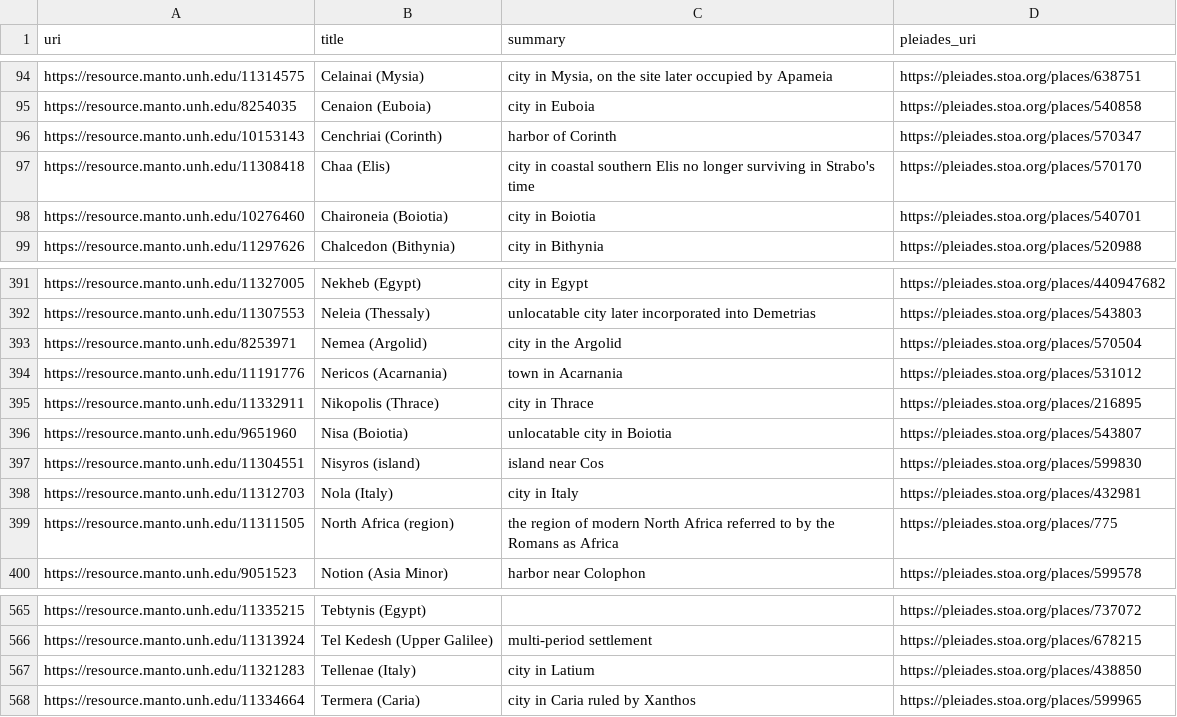
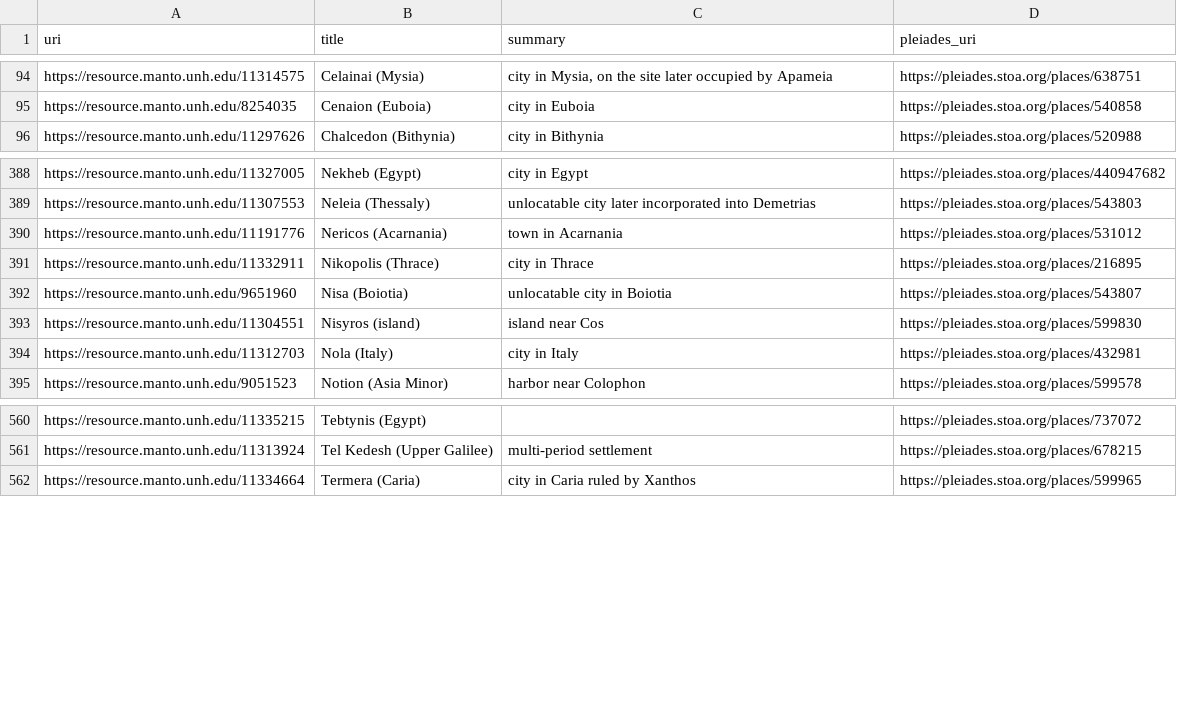
Before and after one commit to isawnyu/pleiades.datasets, a CSV file: data/sidebar/unreciprocated_mantoapi.csv, drawn as a sheet; only a part is shown, gaps mark what is left out; the diff names each change by its address in the sheet, - before the commit and + after, or states it on an @@ line.

```diff
--- a/data/sidebar/unreciprocated_mantoapi.csv
+++ b/data/sidebar/unreciprocated_mantoapi.csv
-row 96: https://resource.manto.unh.edu/10153143 | Cenchriai (Corinth) | harbor of Corinth | https://pleiades.stoa.org/places/570347
-row 97: https://resource.manto.unh.edu/11308418 | Chaa (Elis) | city in coastal southern Elis no longer surviving in Strabo's time | https://pleiades.stoa.org/places/570170
-row 98: https://resource.manto.unh.edu/10276460 | Chaironeia (Boiotia) | city in Boiotia | https://pleiades.stoa.org/places/540701
-row 393: https://resource.manto.unh.edu/8253971 | Nemea (Argolid) | city in the Argolid | https://pleiades.stoa.org/places/570504
-row 399: https://resource.manto.unh.edu/11311505 | North Africa (region) | the region of modern North Africa referred to by the Romans as Africa | https://pleiades.stoa.org/places/775
-row 567: https://resource.manto.unh.edu/11321283 | Tellenae (Italy) | city in Latium | https://pleiades.stoa.org/places/438850
```
Also changed, not shown: data/sidebar/unreciprocated_cflagoapi.csv, data/sidebar/unreciprocated_nomisma.csv, 33 other files.
